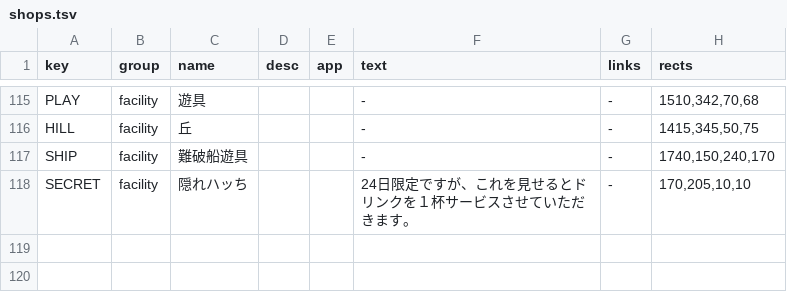
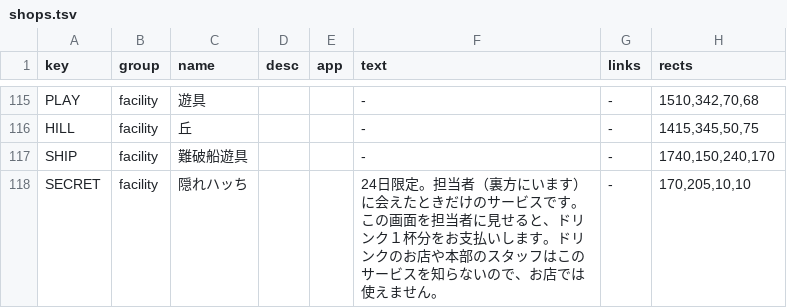
Before and after one commit to secondarykey/fes, a TSV file: maps/data/2026-Fall/shops.tsv, drawn as a sheet; only a part is shown, gaps mark what is left out.

```diff
--- a/maps/data/2026-Fall/shops.tsv
+++ b/maps/data/2026-Fall/shops.tsv
@@ -117,2 +117,2 @@ HILL	facility	丘			-	-	1415,345,50,75
 SHIP	facility	難破船遊具			-	-	1740,150,240,170
-SECRET	facility	隠れハッち			24日限定ですが、これを見せるとドリンクを１杯サービスさせていただきます。	-	170,205,10,10
+SECRET	facility	隠れハッち			24日限定。担当者（裏方にいます）に会えたときだけのサービスです。この画面を担当者に見せると、ドリンク１杯分をお支払いします。ドリンクのお店や本部のスタッフはこのサービスを知らないので、お店では使えません。	-	170,205,10,10
```
Also changed, not shown: 1 other file.
